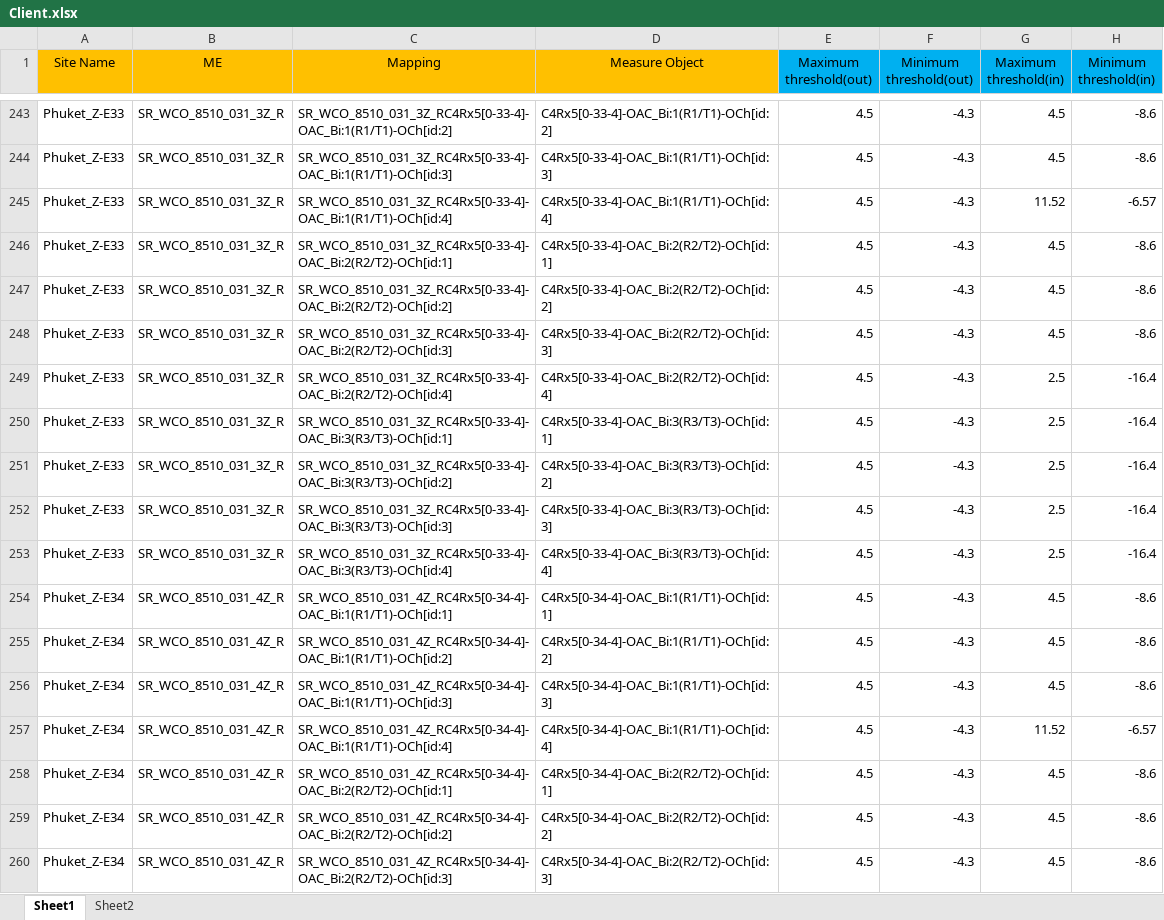
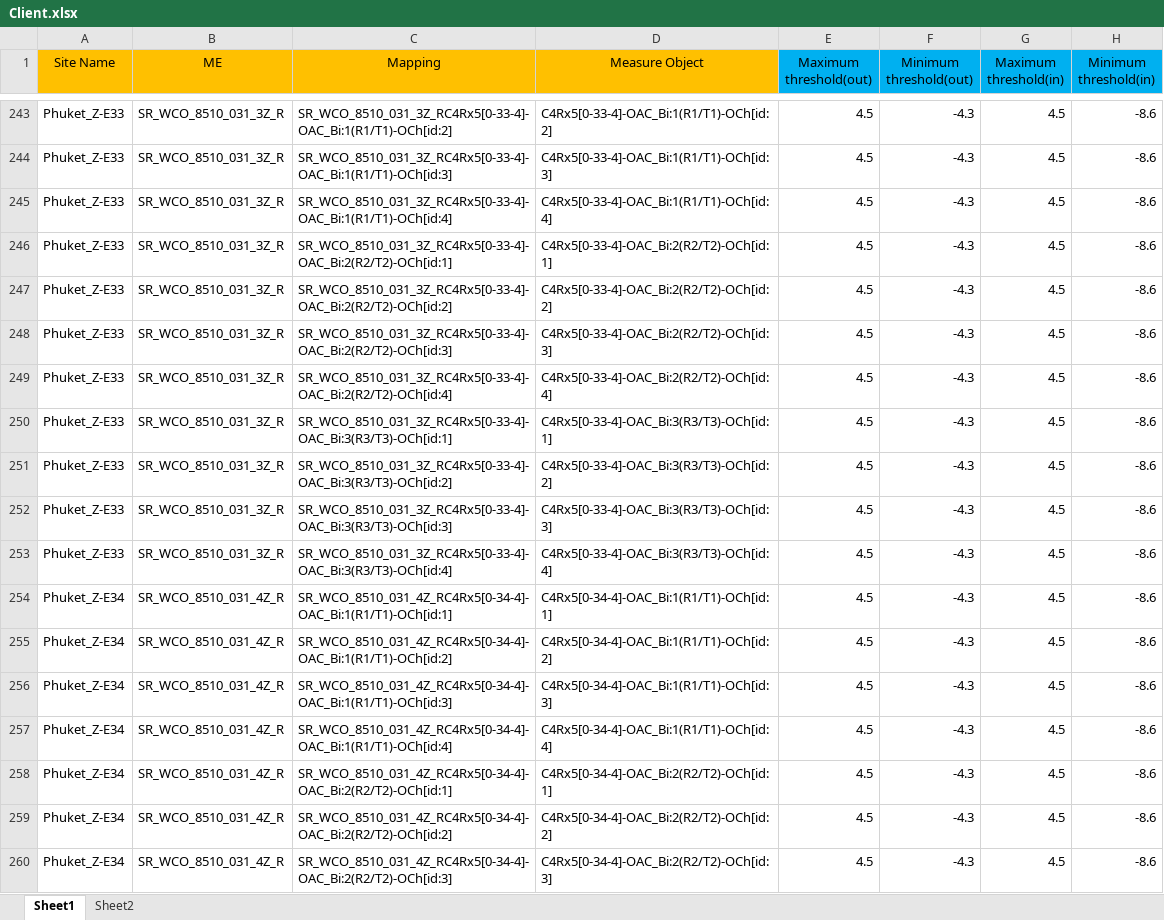
Before and after one commit to Chanakarn-0436/Project1, an Excel workbook: data/Client.xlsx, sheet Sheet1, drawn as a sheet; only a part is shown, gaps mark what is left out; values as stored, in another font and other column widths than the file's, no borders; the diff covers the shown part only; the diff names each change by its address in the sheet, - before the commit and + after, or states it on an @@ line.

```diff
--- a/data/Client.xlsx (sheet Sheet1)
+++ b/data/Client.xlsx (sheet Sheet1)
-G245 (Maximum threshold(in)): 11.52
+G245 (Maximum threshold(in)): 4.5
-H245 (Minimum threshold(in)): -6.57
+H245 (Minimum threshold(in)): -8.6
-G249:G253 (Maximum threshold(in)): 2.5
+G249:G253 (Maximum threshold(in)): 4.5
-H249:H253 (Minimum threshold(in)): -16.4
+H249:H253 (Minimum threshold(in)): -8.6
-G257 (Maximum threshold(in)): 11.52
+G257 (Maximum threshold(in)): 4.5
-H257 (Minimum threshold(in)): -6.57
+H257 (Minimum threshold(in)): -8.6
```
Also changed, not shown: 12 edited cells elsewhere in this sheet, 4 other files.
